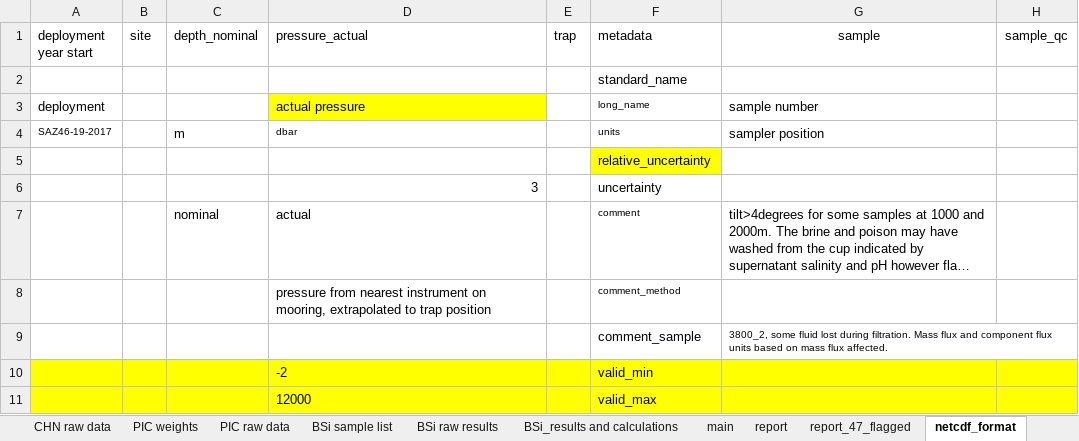
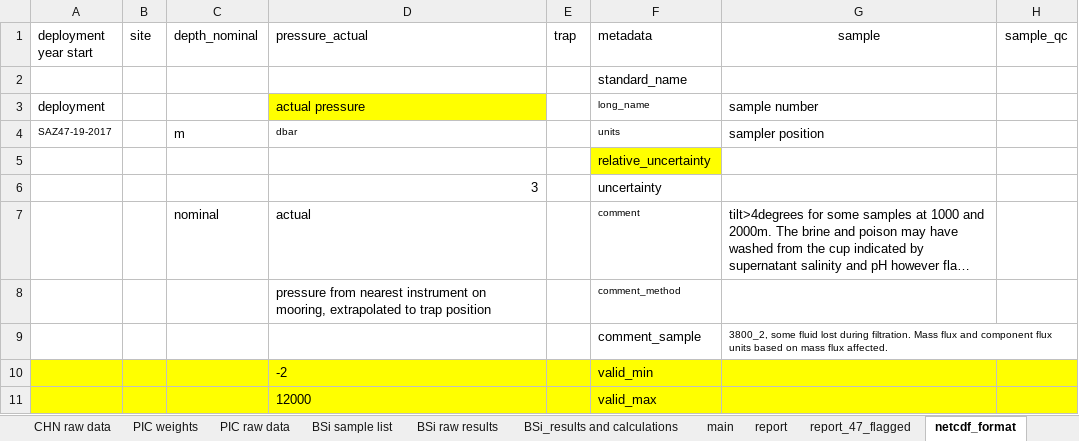
Before and after one commit to petejan/saz-data-processing, an Excel workbook: 2017_saz19_46_sed.xlsx, sheet netcdf_format, drawn as a sheet; only a part is shown; long unchanged cells end in …; values as stored, in another font and other column widths than the file's, no borders; the diff names each change by its address in the sheet, - before the commit and + after, or states it on an @@ line.

Commit message:
update for data delivery 2009 to 2019
updated script and data RAW data files

```diff
--- a/2017_saz19_46_sed.xlsx (sheet netcdf_format)
+++ b/2017_saz19_46_sed.xlsx (sheet netcdf_format)
-A4 (deployment year start): SAZ46-19-2017
+A4 (deployment year start): SAZ47-19-2017
```
Also changed, not shown: 12 other files.
